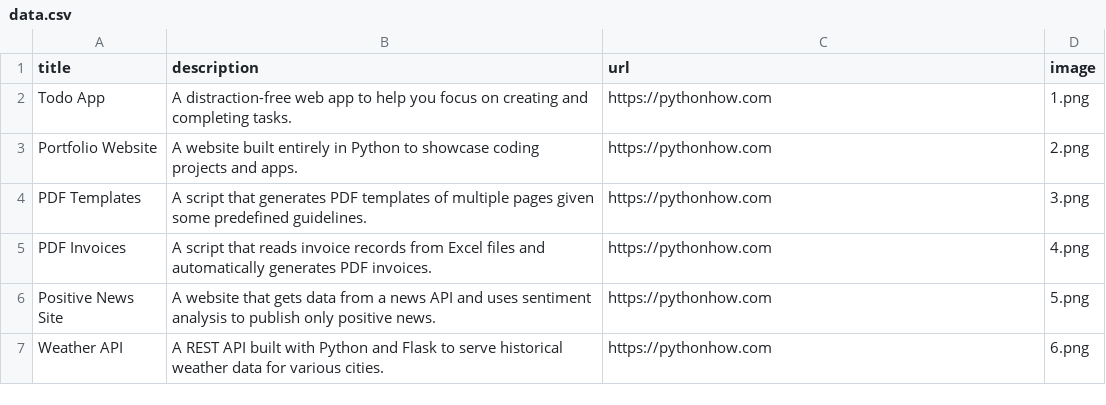
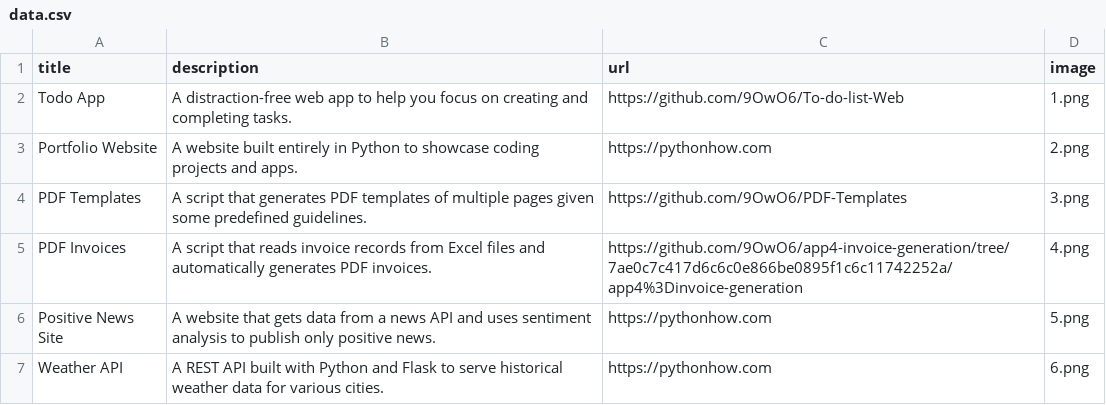
Before and after one commit to 9OwO6/FirstUnityProject, a CSV file: 20APP学习/Personal web/data.csv, drawn as a sheet; only a part is shown.

```diff
--- a/20APP学习/Personal web/data.csv
+++ b/20APP学习/Personal web/data.csv
@@ -1,6 +1,6 @@
 title;description;url;image
-Todo App;A distraction-free web app to help you focus on creating and completing tasks.;https://pythonhow.com;1.png
+Todo App;A distraction-free web app to help you focus on creating and completing tasks.;https://github.com/9OwO6/To-do-list-Web;1.png
 Portfolio Website;A website built entirely in Python to showcase coding projects and apps.;https://pythonhow.com;2.png
-PDF Templates;A script that generates PDF templates of multiple pages given some predefined guidelines.;https://pythonhow.com;3.png
-PDF Invoices;A script that reads invoice records from Excel files and automatically generates PDF invoices.;https://pythonhow.com;4.png
+PDF Templates;A script that generates PDF templates of multiple pages given some predefined guidelines.;https://github.com/9OwO6/PDF-Templates;3.png
+PDF Invoices;A script that reads invoice records from Excel files and automatically generates PDF invoices.;https://github.com/9OwO6/app4-invoice-generation/tree/7ae0c7c417d6c6c0e866be0895f1c6c11742252a/app4%3Dinvoice-generation;4.png
 Positive News Site;A website that gets data from a news API and uses sentiment analysis to publish only positive news.;https://pythonhow.com;5.png
```
Also changed, not shown: 2 other files.
